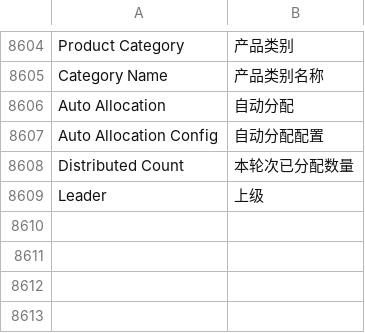
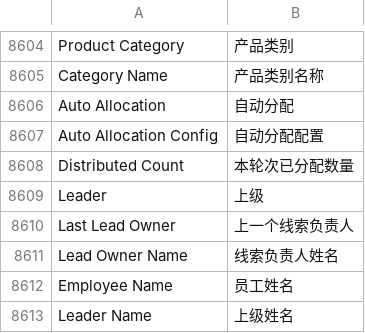
Before and after one commit to saoxia/erpnext_china, a CSV file: erpnext_china/translations/zh.csv, drawn as a sheet; only a part is shown, gaps mark what is left out.

```diff
--- a/erpnext_china/translations/zh.csv
+++ b/erpnext_china/translations/zh.csv
@@ -9134 +9134,5 @@ Distributed Count,本轮次已分配数量
 Leader,上级
+Last Lead Owner,上一个线索负责人
+Lead Owner Name,线索负责人姓名
+Employee Name,员工姓名
+Leader Name,上级姓名
```
Also changed, not shown: 10 other files.
